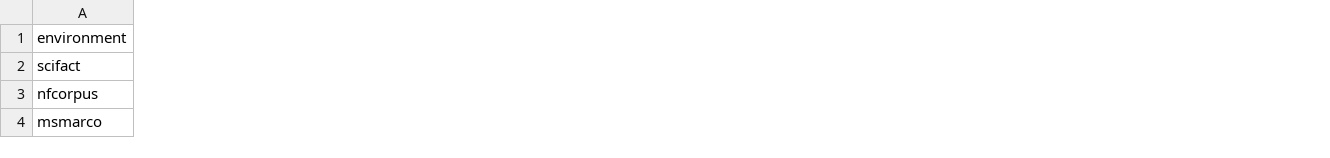
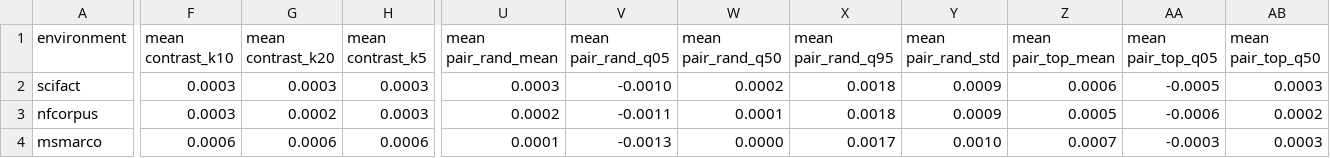
Before and after one commit to wilkertl/hyper-mask-net, a CSV file: reports/E2/tables/context.csv, drawn as a sheet; only a part is shown, gaps mark what is left out; the diff covers the shown part only; the diff names each change by its address in the sheet, - before the commit and + after, or states it on an @@ line.

```diff
--- a/reports/E2/tables/context.csv
+++ b/reports/E2/tables/context.csv
+column F (mean contrast_k10), rows 2-4: 0.0003 | 0.0003 | 0.0006
+column G (mean contrast_k20), rows 2-4: 0.0003 | 0.0002 | 0.0006
+column H (mean contrast_k5), rows 2-4: 0.0003 | 0.0003 | 0.0006
+column U (mean pair_rand_mean), rows 2-4: 0.0003 | 0.0002 | 0.0001
+column V (mean pair_rand_q05), rows 2-4: -0.0010 | -0.0011 | -0.0013
+column W (mean pair_rand_q50), rows 2-4: 0.0002 | 0.0001 | 0.0000
+column X (mean pair_rand_q95), rows 2-4: 0.0018 | 0.0018 | 0.0017
+column Y (mean pair_rand_std), rows 2-4: 0.0009 | 0.0009 | 0.0010
+column Z (mean pair_top_mean), rows 2-4: 0.0006 | 0.0005 | 0.0007
+column AA (mean pair_top_q05), rows 2-4: -0.0005 | -0.0006 | -0.0003
+column AB (mean pair_top_q50), rows 2-4: 0.0003 | 0.0002 | 0.0003
```
Also changed, not shown: 14 added columns elsewhere in this file, reports/E2/tables/criteria.csv, reports/E2/tables/ladder.csv, 7 other files.
